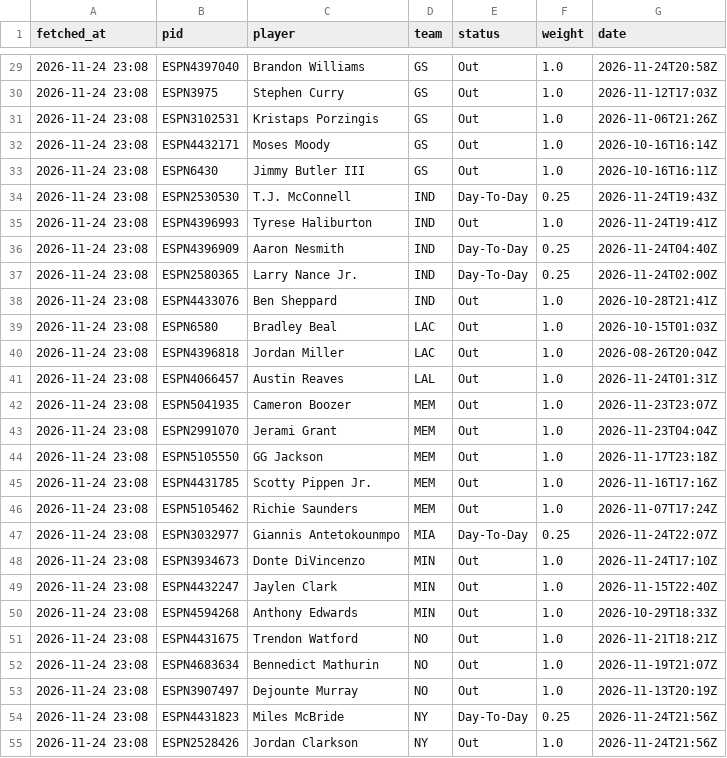
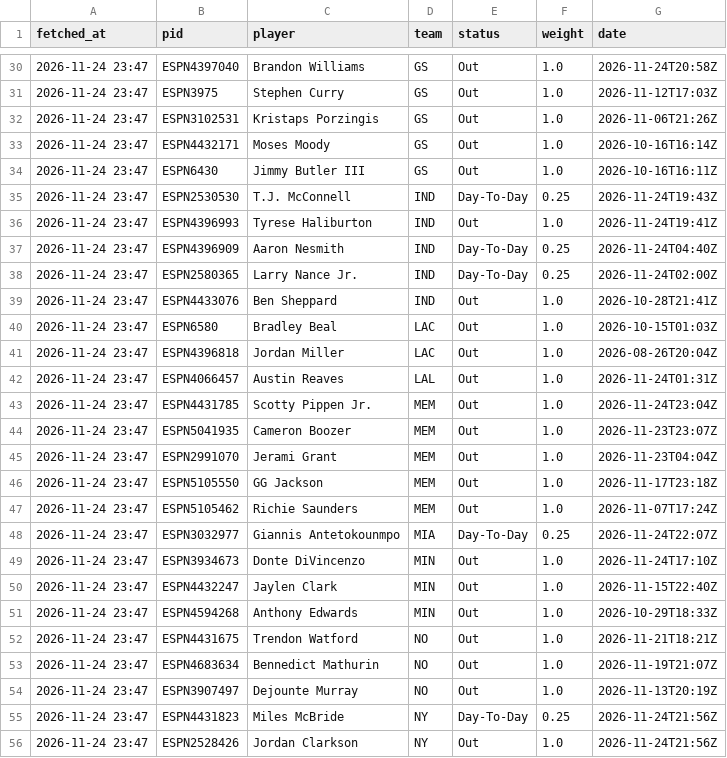
Before and after one commit to tsiamis3/o-dimarxos, a CSV file: data/raw/NBA_injuries.csv, drawn as a sheet; only a part is shown, gaps mark what is left out; the diff covers the shown part only.

```diff
--- a/data/raw/NBA_injuries.csv
+++ b/data/raw/NBA_injuries.csv
@@ -29,27 +30,27 @@ fetched_at,pid,player,team,status,weight,date
-2026-11-24 23:08,ESPN4397040,Brandon Williams,GS,Out,1.0,2026-11-24T20:58Z
-2026-11-24 23:08,ESPN3975,Stephen Curry,GS,Out,1.0,2026-11-12T17:03Z
-2026-11-24 23:08,ESPN3102531,Kristaps Porzingis,GS,Out,1.0,2026-11-06T21:26Z
-2026-11-24 23:08,ESPN4432171,Moses Moody,GS,Out,1.0,2026-10-16T16:14Z
-2026-11-24 23:08,ESPN6430,Jimmy Butler III,GS,Out,1.0,2026-10-16T16:11Z
-2026-11-24 23:08,ESPN2530530,T.J. McConnell,IND,Day-To-Day,0.25,2026-11-24T19:43Z
-2026-11-24 23:08,ESPN4396993,Tyrese Haliburton,IND,Out,1.0,2026-11-24T19:41Z
-2026-11-24 23:08,ESPN4396909,Aaron Nesmith,IND,Day-To-Day,0.25,2026-11-24T04:40Z
-2026-11-24 23:08,ESPN2580365,Larry Nance Jr.,IND,Day-To-Day,0.25,2026-11-24T02:00Z
-2026-11-24 23:08,ESPN4433076,Ben Sheppard,IND,Out,1.0,2026-10-28T21:41Z
-2026-11-24 23:08,ESPN6580,Bradley Beal,LAC,Out,1.0,2026-10-15T01:03Z
-2026-11-24 23:08,ESPN4396818,Jordan Miller,LAC,Out,1.0,2026-08-26T20:04Z
-2026-11-24 23:08,ESPN4066457,Austin Reaves,LAL,Out,1.0,2026-11-24T01:31Z
-2026-11-24 23:08,ESPN5041935,Cameron Boozer,MEM,Out,1.0,2026-11-23T23:07Z
-2026-11-24 23:08,ESPN2991070,Jerami Grant,MEM,Out,1.0,2026-11-23T04:04Z
-2026-11-24 23:08,ESPN5105550,GG Jackson,MEM,Out,1.0,2026-11-17T23:18Z
-2026-11-24 23:08,ESPN4431785,Scotty Pippen Jr.,MEM,Out,1.0,2026-11-16T17:16Z
-2026-11-24 23:08,ESPN5105462,Richie Saunders,MEM,Out,1.0,2026-11-07T17:24Z
-2026-11-24 23:08,ESPN3032977,Giannis Antetokounmpo,MIA,Day-To-Day,0.25,2026-11-24T22:07Z
-2026-11-24 23:08,ESPN3934673,Donte DiVincenzo,MIN,Out,1.0,2026-11-24T17:10Z
-2026-11-24 23:08,ESPN4432247,Jaylen Clark,MIN,Out,1.0,2026-11-15T22:40Z
-2026-11-24 23:08,ESPN4594268,Anthony Edwards,MIN,Out,1.0,2026-10-29T18:33Z
-2026-11-24 23:08,ESPN4431675,Trendon Watford,NO,Out,1.0,2026-11-21T18:21Z
-2026-11-24 23:08,ESPN4683634,Bennedict Mathurin,NO,Out,1.0,2026-11-19T21:07Z
-2026-11-24 23:08,ESPN3907497,Dejounte Murray,NO,Out,1.0,2026-11-13T20:19Z
-2026-11-24 23:08,ESPN4431823,Miles McBride,NY,Day-To-Day,0.25,2026-11-24T21:56Z
-2026-11-24 23:08,ESPN2528426,Jordan Clarkson,NY,Out,1.0,2026-11-24T21:56Z
+2026-11-24 23:47,ESPN4397040,Brandon Williams,GS,Out,1.0,2026-11-24T20:58Z
+2026-11-24 23:47,ESPN3975,Stephen Curry,GS,Out,1.0,2026-11-12T17:03Z
+2026-11-24 23:47,ESPN3102531,Kristaps Porzingis,GS,Out,1.0,2026-11-06T21:26Z
+2026-11-24 23:47,ESPN4432171,Moses Moody,GS,Out,1.0,2026-10-16T16:14Z
+2026-11-24 23:47,ESPN6430,Jimmy Butler III,GS,Out,1.0,2026-10-16T16:11Z
+2026-11-24 23:47,ESPN2530530,T.J. McConnell,IND,Day-To-Day,0.25,2026-11-24T19:43Z
+2026-11-24 23:47,ESPN4396993,Tyrese Haliburton,IND,Out,1.0,2026-11-24T19:41Z
+2026-11-24 23:47,ESPN4396909,Aaron Nesmith,IND,Day-To-Day,0.25,2026-11-24T04:40Z
+2026-11-24 23:47,ESPN2580365,Larry Nance Jr.,IND,Day-To-Day,0.25,2026-11-24T02:00Z
+2026-11-24 23:47,ESPN4433076,Ben Sheppard,IND,Out,1.0,2026-10-28T21:41Z
+2026-11-24 23:47,ESPN6580,Bradley Beal,LAC,Out,1.0,2026-10-15T01:03Z
+2026-11-24 23:47,ESPN4396818,Jordan Miller,LAC,Out,1.0,2026-08-26T20:04Z
+2026-11-24 23:47,ESPN4066457,Austin Reaves,LAL,Out,1.0,2026-11-24T01:31Z
+2026-11-24 23:47,ESPN4431785,Scotty Pippen Jr.,MEM,Out,1.0,2026-11-24T23:04Z
+2026-11-24 23:47,ESPN5041935,Cameron Boozer,MEM,Out,1.0,2026-11-23T23:07Z
+2026-11-24 23:47,ESPN2991070,Jerami Grant,MEM,Out,1.0,2026-11-23T04:04Z
+2026-11-24 23:47,ESPN5105550,GG Jackson,MEM,Out,1.0,2026-11-17T23:18Z
+2026-11-24 23:47,ESPN5105462,Richie Saunders,MEM,Out,1.0,2026-11-07T17:24Z
+2026-11-24 23:47,ESPN3032977,Giannis Antetokounmpo,MIA,Day-To-Day,0.25,2026-11-24T22:07Z
+2026-11-24 23:47,ESPN3934673,Donte DiVincenzo,MIN,Out,1.0,2026-11-24T17:10Z
+2026-11-24 23:47,ESPN4432247,Jaylen Clark,MIN,Out,1.0,2026-11-15T22:40Z
+2026-11-24 23:47,ESPN4594268,Anthony Edwards,MIN,Out,1.0,2026-10-29T18:33Z
+2026-11-24 23:47,ESPN4431675,Trendon Watford,NO,Out,1.0,2026-11-21T18:21Z
+2026-11-24 23:47,ESPN4683634,Bennedict Mathurin,NO,Out,1.0,2026-11-19T21:07Z
+2026-11-24 23:47,ESPN3907497,Dejounte Murray,NO,Out,1.0,2026-11-13T20:19Z
+2026-11-24 23:47,ESPN4431823,Miles McBride,NY,Day-To-Day,0.25,2026-11-24T21:56Z
+2026-11-24 23:47,ESPN2528426,Jordan Clarkson,NY,Out,1.0,2026-11-24T21:56Z
```
Also changed, not shown: 3 added rows, 3 removed rows and 71 edited cells elsewhere in this file, data/predictions/E_edge.csv, data/predictions/GBL_edge.csv, 4 other files.
